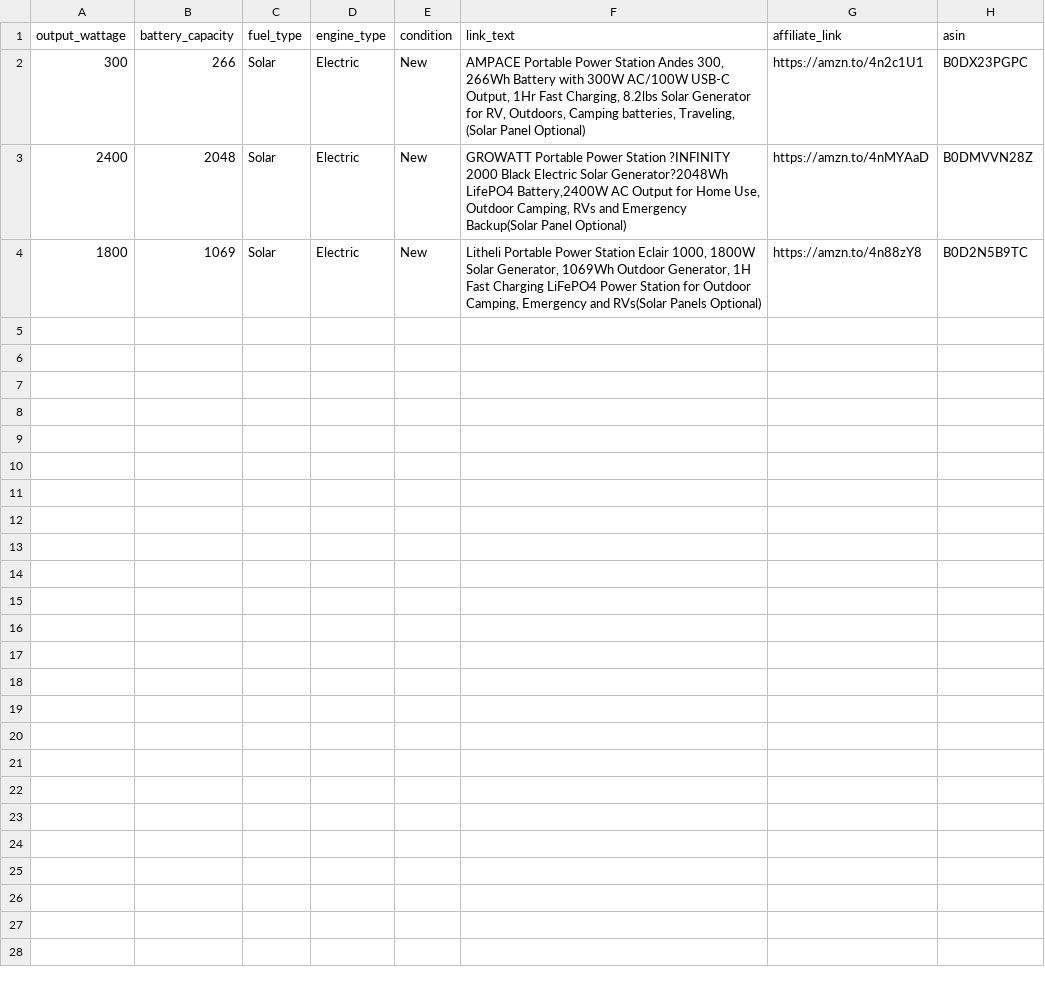
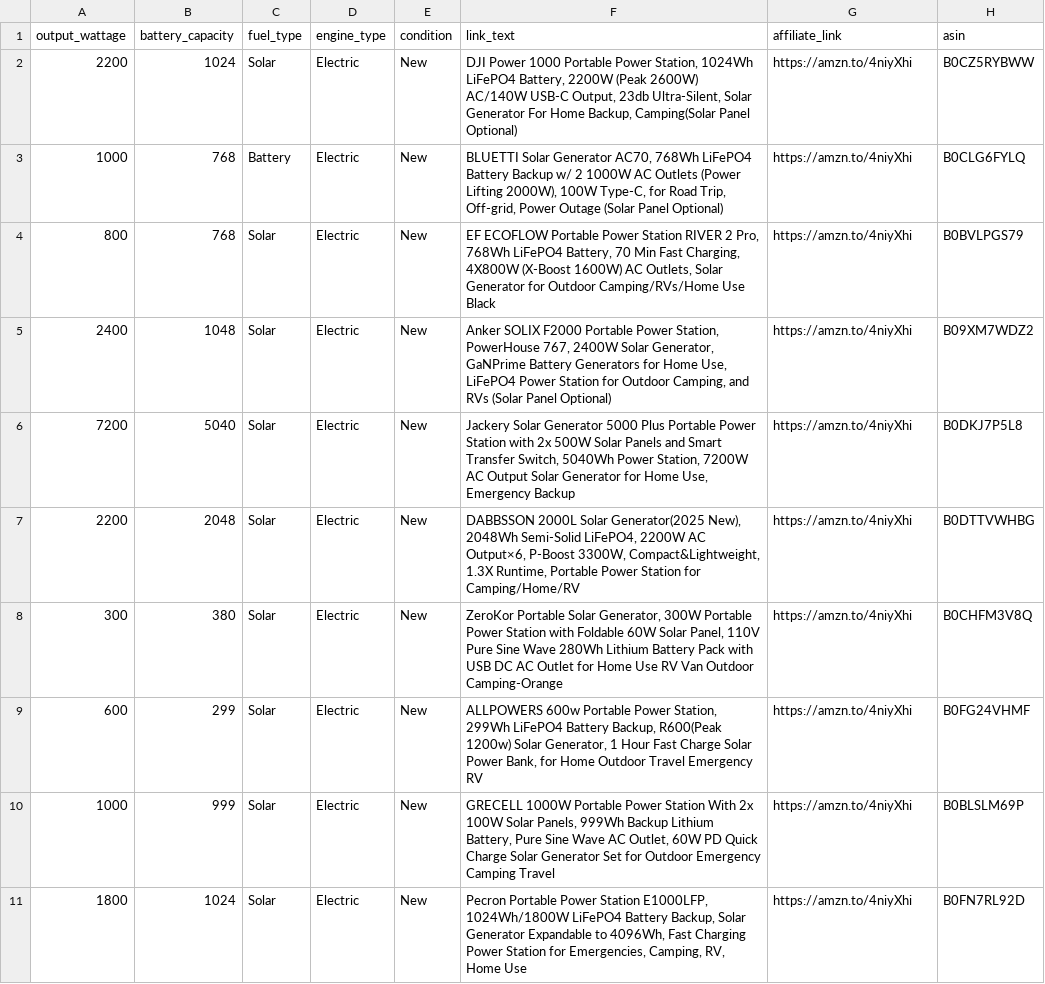
Before and after one commit to Bernardkinuthia/price-comparison-site, a CSV file: product_asin.csv, drawn as a sheet; removed rows and columns are numbered as before the commit, all else as after; the diff names each change by its address in the sheet, - before the commit and + after, or states it on an @@ line.

Commit message:
Add files via upload

```diff
--- a/product_asin.csv
+++ b/product_asin.csv
-row 2: 300 | 266 | Solar | Electric | New | AMPACE Portable Power Station Andes 300, 266Wh Battery with 300W AC/100W USB-C Output, 1Hr Fast Charging, 8.2lbs Solar Generator for RV, Outdoors, Camping batteries, Traveling, (Solar Panel Optional) | https://amzn.to/4n2c1U1 | B0DX23PGPC
+row 2: 2200 | 1024 | Solar | Electric | New | DJI Power 1000 Portable Power Station, 1024Wh LiFePO4 Battery, 2200W (Peak 2600W) AC/140W USB-C Output, 23db Ultra-Silent, Solar Generator For Home Backup, Camping(Solar Panel Optional) | https://amzn.to/4niyXhi | B0CZ5RYBWW
+row 3: 1000 | 768 | Battery | Electric | New | BLUETTI Solar Generator AC70, 768Wh LiFePO4 Battery Backup w/ 2 1000W AC Outlets (Power Lifting 2000W), 100W Type-C, for Road Trip, Off-grid, Power Outage (Solar Panel Optional) | https://amzn.to/4niyXhi | B0CLG6FYLQ
+row 4: 800 | 768 | Solar | Electric | New | EF ECOFLOW Portable Power Station RIVER 2 Pro, 768Wh LiFePO4 Battery, 70 Min Fast Charging, 4X800W (X-Boost 1600W) AC Outlets, Solar Generator for Outdoor Camping/RVs/Home Use Black | https://amzn.to/4niyXhi | B0BVLPGS79
-B5 (battery_capacity): 2048
+B5 (battery_capacity): 1048
-F5 (link_text): GROWATT Portable Power Station ?INFINITY 2000 Black Electric Solar Generator?2048Wh LifePO4 Battery,2400W AC Output for Home Use, Outdoor Camping, RVs and Emergency Backup(Solar Panel Optional)
+F5 (link_text): Anker SOLIX F2000 Portable Power Station, PowerHouse 767, 2400W Solar Generator, GaNPrime Battery Generators for Home Use, LiFePO4 Power Station for Outdoor Camping, and RVs (Solar Panel Optional)
-G5 (affiliate_link): https://amzn.to/4nMYAaD
+G5 (affiliate_link): https://amzn.to/4niyXhi
-H5 (asin): B0DMVVN28Z
+H5 (asin): B09XM7WDZ2
+row 6: 7200 | 5040 | Solar | Electric | New | Jackery Solar Generator 5000 Plus Portable Power Station with 2x 500W Solar Panels and Smart Transfer Switch, 5040Wh Power Station, 7200W AC Output Solar Generator for Home Use, Emergency Backup | https://amzn.to/4niyXhi | B0DKJ7P5L8
+row 7: 2200 | 2048 | Solar | Electric | New | DABBSSON 2000L Solar Generator(2025 New), 2048Wh Semi-Solid LiFePO4, 2200W AC Output×6, P-Boost 3300W, Compact&Lightweight, 1.3X Runtime, Portable Power Station for Camping/Home/RV | https://amzn.to/4niyXhi | B0DTTVWHBG
+row 8: 300 | 380 | Solar | Electric | New | ZeroKor Portable Solar Generator, 300W Portable Power Station with Foldable 60W Solar Panel, 110V Pure Sine Wave 280Wh Lithium Battery Pack with USB DC AC Outlet for Home Use RV Van Outdoor Camping-Orange | https://amzn.to/4niyXhi | B0CHFM3V8Q
+row 9: 600 | 299 | Solar | Electric | New | ALLPOWERS 600w Portable Power Station, 299Wh LiFePO4 Battery Backup, R600(Peak 1200w) Solar Generator, 1 Hour Fast Charge Solar Power Bank, for Home Outdoor Travel Emergency RV | https://amzn.to/4niyXhi | B0FG24VHMF
+row 10: 1000 | 999 | Solar | Electric | New | GRECELL 1000W Portable Power Station With 2x 100W Solar Panels, 999Wh Backup Lithium Battery, Pure Sine Wave AC Outlet, 60W PD Quick Charge Solar Generator Set for Outdoor Emergency Camping Travel | https://amzn.to/4niyXhi | B0BLSLM69P
-B11 (battery_capacity): 1069
+B11 (battery_capacity): 1024
-F11 (link_text): Litheli Portable Power Station Eclair 1000, 1800W Solar Generator, 1069Wh Outdoor Generator, 1H Fast Charging LiFePO4 Power Station for Outdoor Camping, Emergency and RVs(Solar Panels Optional)
+F11 (link_text): Pecron Portable Power Station E1000LFP, 1024Wh/1800W LiFePO4 Battery Backup, Solar Generator Expandable to 4096Wh, Fast Charging Power Station for Emergencies, Camping, RV, Home Use
-G11 (affiliate_link): https://amzn.to/4n88zY8
+G11 (affiliate_link): https://amzn.to/4niyXhi
-H11 (asin): B0D2N5B9TC
+H11 (asin): B0FN7RL92D
```
